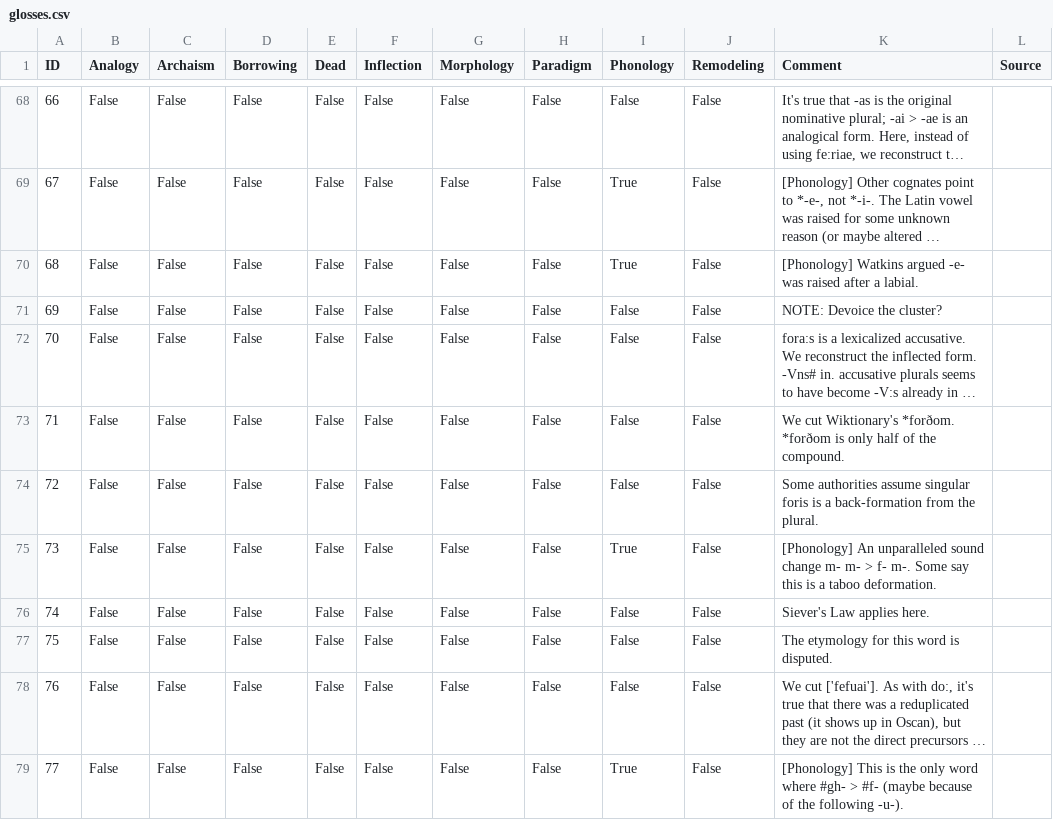
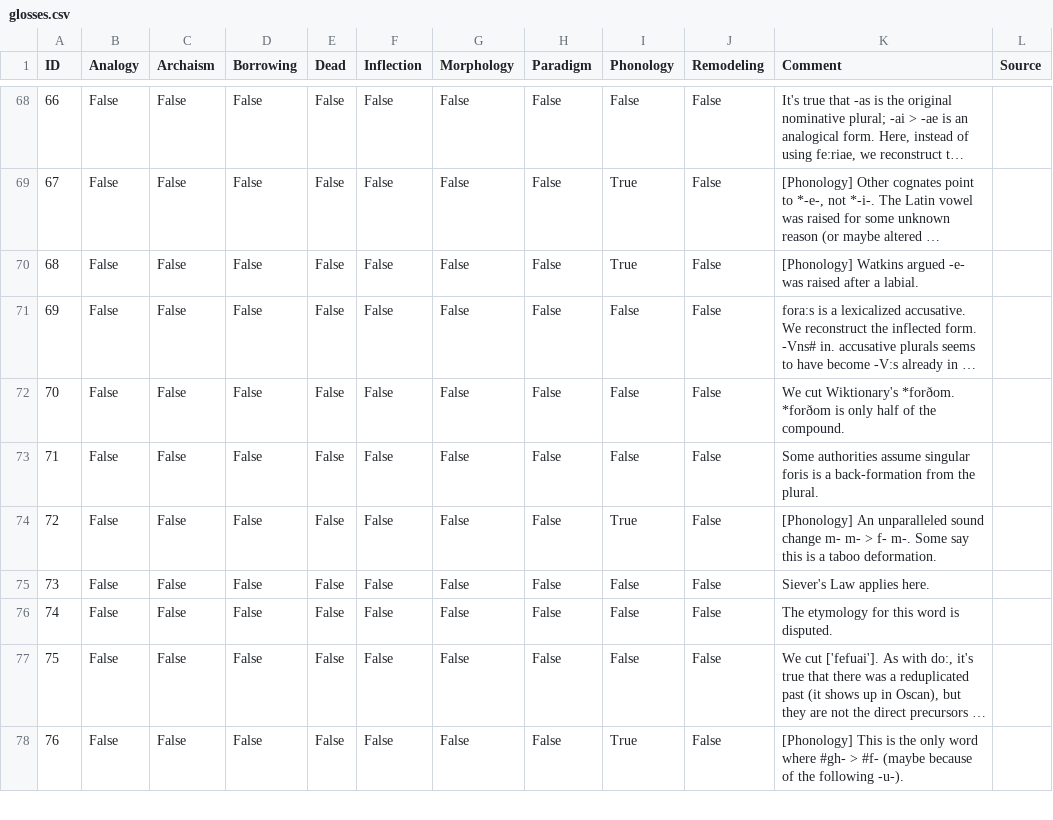
Before and after one commit to Mythologos/PILA, a CSV file: data/cldf/glosses.csv, drawn as a sheet; only a part is shown, gaps mark what is left out; long unchanged cells end in …; removed rows and columns are numbered as before the commit, all else as after; the diff names each change by its address in the sheet, - before the commit and + after, or states it on an @@ line.

Commit message:
Makes a few further minor fixes to forms.csv and glosses.csv on the basis of feedback.

```diff
--- a/data/cldf/glosses.csv
+++ b/data/cldf/glosses.csv
-row 71: 69 | False | False | False | False | False | False | False | False | False | NOTE: Devoice the cluster?
@@ column A (ID) renumbered from row 71 down @@
```
Also changed, not shown: data/cldf/forms.csv, 3 other files.
